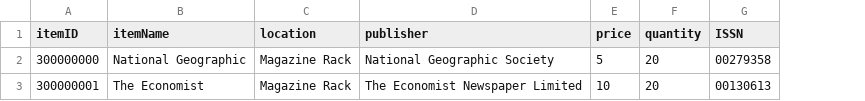
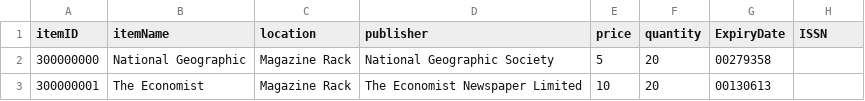
Before and after one commit to pwSathira/yu_libraryproject, a CSV file: src/main/resources/data/magazinedata.csv, drawn as a sheet; addresses are those after the commit; the diff names each change by its address in the sheet, - before the commit and + after, or states it on an @@ line.

```diff
--- a/src/main/resources/data/magazinedata.csv
+++ b/src/main/resources/data/magazinedata.csv
+column G (ExpiryDate), rows 2-3: 00279358 | 00130613
-H2 (ISSN): 00279358
+H2 (ISSN): (empty)
-H3 (ISSN): 00130613
+H3 (ISSN): (empty)
```
Also changed, not shown: src/main/resources/data/cddvd.csv, src/main/resources/data/textbookdata.csv, 19 other files.
